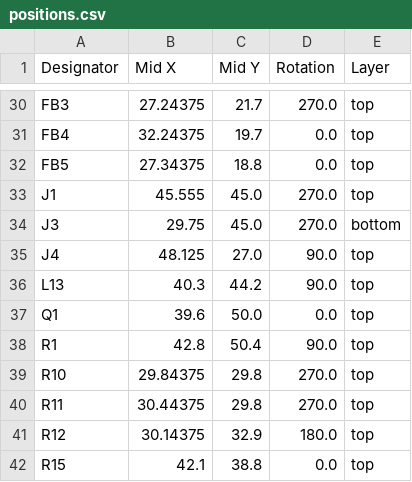
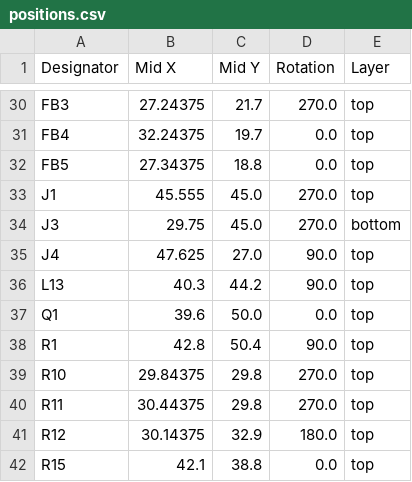
Before and after one commit to Rsa76d/FaikoutRSA, a CSV file: PCB/FaikoutETH/production/positions.csv, drawn as a sheet; only a part is shown, gaps mark what is left out.

```diff
--- a/PCB/FaikoutETH/production/positions.csv
+++ b/PCB/FaikoutETH/production/positions.csv
@@ -34,3 +34,3 @@ J1,45.555,45.0,270.0,top
 J3,29.75,45.0,270.0,bottom
-J4,48.125,27.0,90.0,top
+J4,47.625,27.0,90.0,top
 L13,40.3,44.2,90.0,top
```
Also changed, not shown: PCB/FaikoutETH/production/bom.csv, 23 other files.
